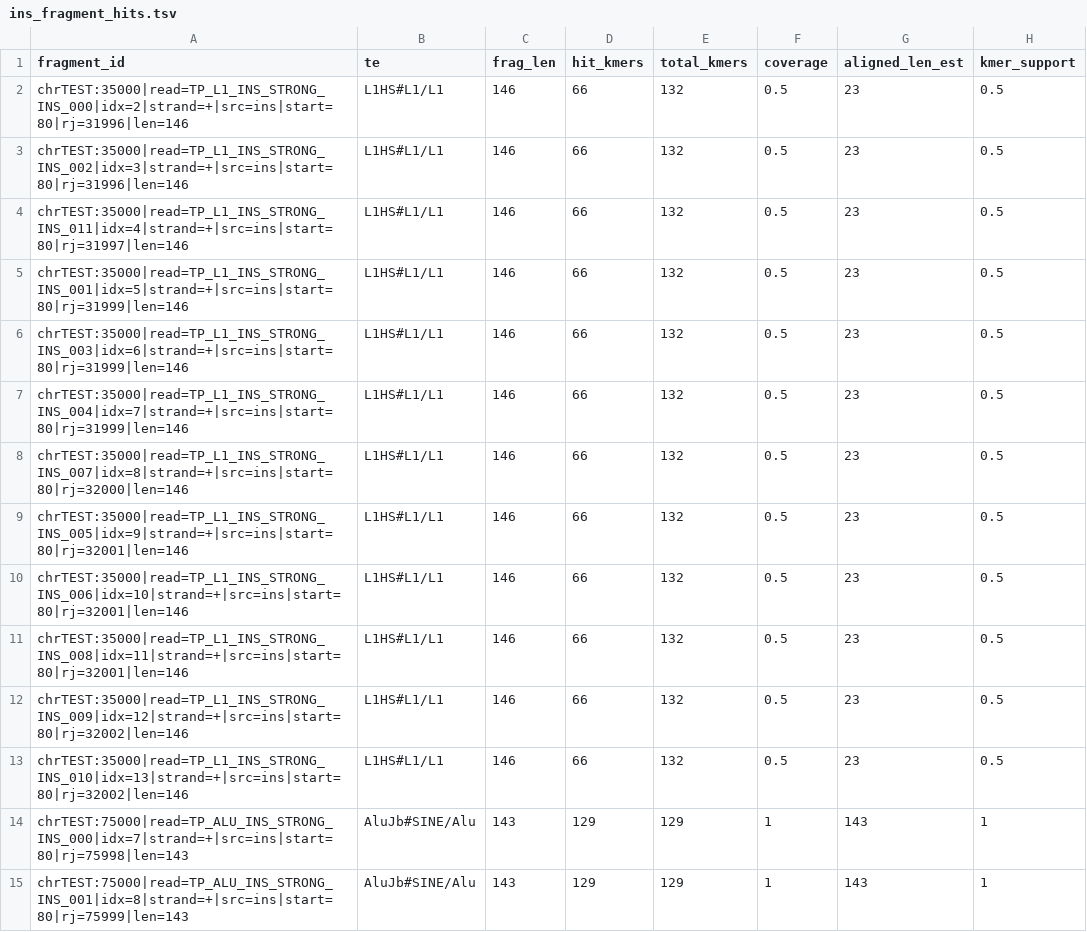
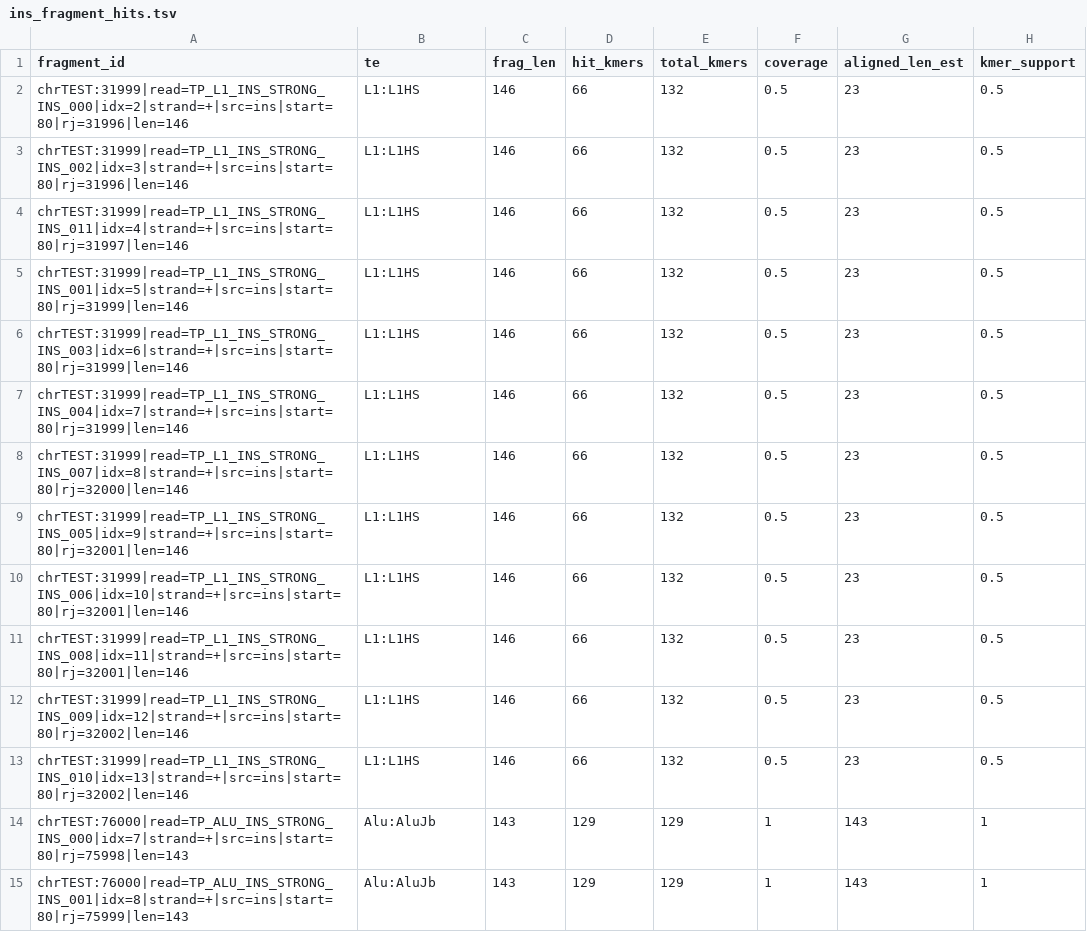
Before and after one commit to lifelix1209/PLACER, a TSV file: ins_fragment_hits.tsv, drawn as a sheet; only a part is shown; the diff covers the shown part only.

```diff
--- a/ins_fragment_hits.tsv
+++ b/ins_fragment_hits.tsv
@@ -1,15 +1,15 @@
 fragment_id	te	frag_len	hit_kmers	total_kmers	coverage	aligned_len_est	kmer_support
-chrTEST:35000|read=TP_L1_INS_STRONG_INS_000|idx=2|strand=+|src=ins|start=80|rj=31996|len=146	L1HS#L1/L1	146	66	132	0.5	23	0.5
-chrTEST:35000|read=TP_L1_INS_STRONG_INS_002|idx=3|strand=+|src=ins|start=80|rj=31996|len=146	L1HS#L1/L1	146	66	132	0.5	23	0.5
-chrTEST:35000|read=TP_L1_INS_STRONG_INS_011|idx=4|strand=+|src=ins|start=80|rj=31997|len=146	L1HS#L1/L1	146	66	132	0.5	23	0.5
-chrTEST:35000|read=TP_L1_INS_STRONG_INS_001|idx=5|strand=+|src=ins|start=80|rj=31999|len=146	L1HS#L1/L1	146	66	132	0.5	23	0.5
-chrTEST:35000|read=TP_L1_INS_STRONG_INS_003|idx=6|strand=+|src=ins|start=80|rj=31999|len=146	L1HS#L1/L1	146	66	132	0.5	23	0.5
-chrTEST:35000|read=TP_L1_INS_STRONG_INS_004|idx=7|strand=+|src=ins|start=80|rj=31999|len=146	L1HS#L1/L1	146	66	132	0.5	23	0.5
-chrTEST:35000|read=TP_L1_INS_STRONG_INS_007|idx=8|strand=+|src=ins|start=80|rj=32000|len=146	L1HS#L1/L1	146	66	132	0.5	23	0.5
-chrTEST:35000|read=TP_L1_INS_STRONG_INS_005|idx=9|strand=+|src=ins|start=80|rj=32001|len=146	L1HS#L1/L1	146	66	132	0.5	23	0.5
-chrTEST:35000|read=TP_L1_INS_STRONG_INS_006|idx=10|strand=+|src=ins|start=80|rj=32001|len=146	L1HS#L1/L1	146	66	132	0.5	23	0.5
-chrTEST:35000|read=TP_L1_INS_STRONG_INS_008|idx=11|strand=+|src=ins|start=80|rj=32001|len=146	L1HS#L1/L1	146	66	132	0.5	23	0.5
-chrTEST:35000|read=TP_L1_INS_STRONG_INS_009|idx=12|strand=+|src=ins|start=80|rj=32002|len=146	L1HS#L1/L1	146	66	132	0.5	23	0.5
-chrTEST:35000|read=TP_L1_INS_STRONG_INS_010|idx=13|strand=+|src=ins|start=80|rj=32002|len=146	L1HS#L1/L1	146	66	132	0.5	23	0.5
-chrTEST:75000|read=TP_ALU_INS_STRONG_INS_000|idx=7|strand=+|src=ins|start=80|rj=75998|len=143	AluJb#SINE/Alu	143	129	129	1	143	1
-chrTEST:75000|read=TP_ALU_INS_STRONG_INS_001|idx=8|strand=+|src=ins|start=80|rj=75999|len=143	AluJb#SINE/Alu	143	129	129	1	143	1
+chrTEST:31999|read=TP_L1_INS_STRONG_INS_000|idx=2|strand=+|src=ins|start=80|rj=31996|len=146	L1:L1HS	146	66	132	0.5	23	0.5
+chrTEST:31999|read=TP_L1_INS_STRONG_INS_002|idx=3|strand=+|src=ins|start=80|rj=31996|len=146	L1:L1HS	146	66	132	0.5	23	0.5
+chrTEST:31999|read=TP_L1_INS_STRONG_INS_011|idx=4|strand=+|src=ins|start=80|rj=31997|len=146	L1:L1HS	146	66	132	0.5	23	0.5
+chrTEST:31999|read=TP_L1_INS_STRONG_INS_001|idx=5|strand=+|src=ins|start=80|rj=31999|len=146	L1:L1HS	146	66	132	0.5	23	0.5
+chrTEST:31999|read=TP_L1_INS_STRONG_INS_003|idx=6|strand=+|src=ins|start=80|rj=31999|len=146	L1:L1HS	146	66	132	0.5	23	0.5
+chrTEST:31999|read=TP_L1_INS_STRONG_INS_004|idx=7|strand=+|src=ins|start=80|rj=31999|len=146	L1:L1HS	146	66	132	0.5	23	0.5
+chrTEST:31999|read=TP_L1_INS_STRONG_INS_007|idx=8|strand=+|src=ins|start=80|rj=32000|len=146	L1:L1HS	146	66	132	0.5	23	0.5
+chrTEST:31999|read=TP_L1_INS_STRONG_INS_005|idx=9|strand=+|src=ins|start=80|rj=32001|len=146	L1:L1HS	146	66	132	0.5	23	0.5
+chrTEST:31999|read=TP_L1_INS_STRONG_INS_006|idx=10|strand=+|src=ins|start=80|rj=32001|len=146	L1:L1HS	146	66	132	0.5	23	0.5
+chrTEST:31999|read=TP_L1_INS_STRONG_INS_008|idx=11|strand=+|src=ins|start=80|rj=32001|len=146	L1:L1HS	146	66	132	0.5	23	0.5
+chrTEST:31999|read=TP_L1_INS_STRONG_INS_009|idx=12|strand=+|src=ins|start=80|rj=32002|len=146	L1:L1HS	146	66	132	0.5	23	0.5
+chrTEST:31999|read=TP_L1_INS_STRONG_INS_010|idx=13|strand=+|src=ins|start=80|rj=32002|len=146	L1:L1HS	146	66	132	0.5	23	0.5
+chrTEST:76000|read=TP_ALU_INS_STRONG_INS_000|idx=7|strand=+|src=ins|start=80|rj=75998|len=143	Alu:AluJb	143	129	129	1	143	1
+chrTEST:76000|read=TP_ALU_INS_STRONG_INS_001|idx=8|strand=+|src=ins|start=80|rj=75999|len=143	Alu:AluJb	143	129	129	1	143	1
```
Also changed, not shown: 38 edited cells elsewhere in this file, 33 other files.
